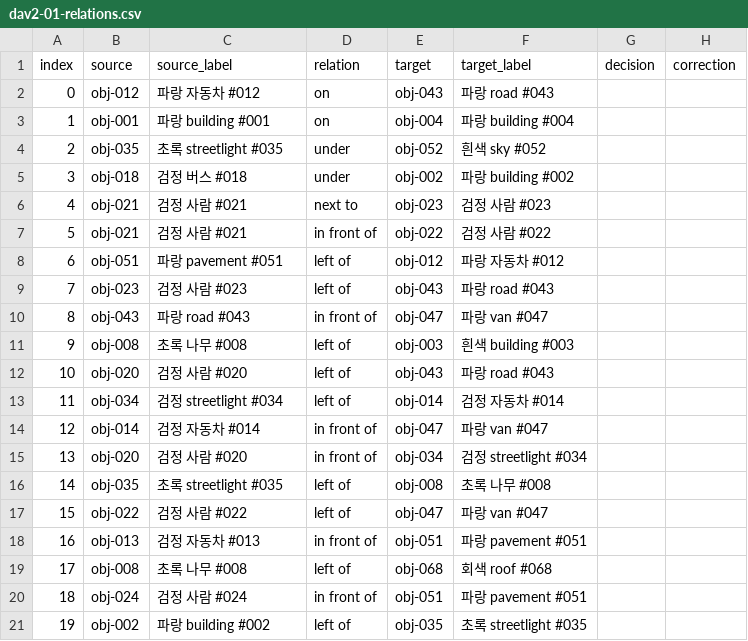
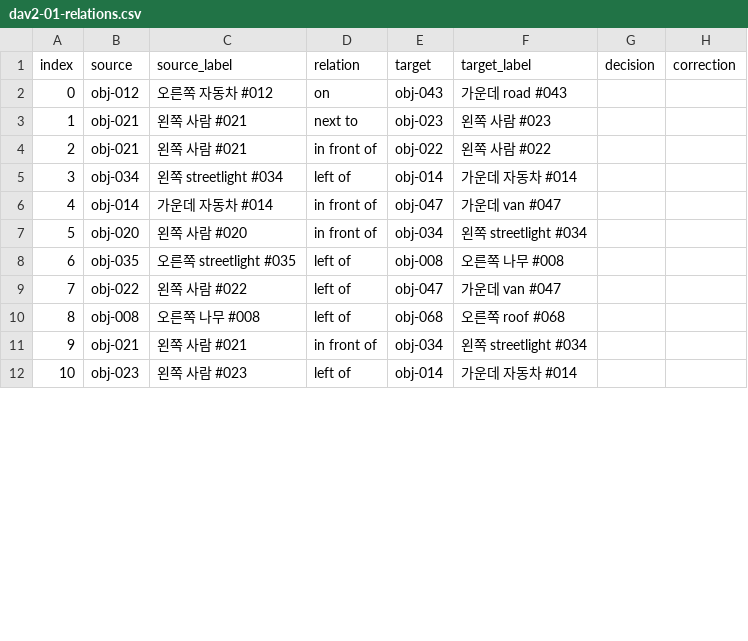
Before and after one commit to jh012403/3D-Viewer-System, a CSV file: docs/scene-review/dav2-01-relations.csv, drawn as a sheet; only a part is shown; removed rows and columns are numbered as before the commit, all else as after; the diff covers the shown part only; the diff names each change by its address in the sheet, - before the commit and + after, or states it on an @@ line.

Commit message:
Fix support direction and reflections; regenerate scene review and placement checks

```diff
--- a/docs/scene-review/dav2-01-relations.csv
+++ b/docs/scene-review/dav2-01-relations.csv
-C2 (source_label): 파랑 자동차 #012
+C2 (source_label): 오른쪽 자동차 #012
-F2 (target_label): 파랑 road #043
+F2 (target_label): 가운데 road #043
-row 3: 1 | obj-001 | 파랑 building #001 | on | obj-004 | 파랑 building #004
-row 4: 2 | obj-035 | 초록 streetlight #035 | under | obj-052 | 흰색 sky #052
-row 5: 3 | obj-018 | 검정 버스 #018 | under | obj-002 | 파랑 building #002
@@ column A (index) renumbered from row 3 down @@
-C3:C4 (source_label): 검정 사람 #021
+C3:C4 (source_label): 왼쪽 사람 #021
-F3 (target_label): 검정 사람 #023
+F3 (target_label): 왼쪽 사람 #023
-F4 (target_label): 검정 사람 #022
+F4 (target_label): 왼쪽 사람 #022
-row 8: 6 | obj-051 | 파랑 pavement #051 | left of | obj-012 | 파랑 자동차 #012
-row 9: 7 | obj-023 | 검정 사람 #023 | left of | obj-043 | 파랑 road #043
-row 10: 8 | obj-043 | 파랑 road #043 | in front of | obj-047 | 파랑 van #047
-row 11: 9 | obj-008 | 초록 나무 #008 | left of | obj-003 | 흰색 building #003
-row 12: 10 | obj-020 | 검정 사람 #020 | left of | obj-043 | 파랑 road #043
-C5 (source_label): 검정 streetlight #034
+C5 (source_label): 왼쪽 streetlight #034
-F5 (target_label): 검정 자동차 #014
+F5 (target_label): 가운데 자동차 #014
-C6 (source_label): 검정 자동차 #014
+C6 (source_label): 가운데 자동차 #014
-F6 (target_label): 파랑 van #047
+F6 (target_label): 가운데 van #047
-C7 (source_label): 검정 사람 #020
+C7 (source_label): 왼쪽 사람 #020
-F7 (target_label): 검정 streetlight #034
+F7 (target_label): 왼쪽 streetlight #034
-C8 (source_label): 초록 streetlight #035
+C8 (source_label): 오른쪽 streetlight #035
-F8 (target_label): 초록 나무 #008
+F8 (target_label): 오른쪽 나무 #008
-C9 (source_label): 검정 사람 #022
+C9 (source_label): 왼쪽 사람 #022
-F9 (target_label): 파랑 van #047
+F9 (target_label): 가운데 van #047
-row 18: 16 | obj-013 | 검정 자동차 #013 | in front of | obj-051 | 파랑 pavement #051
-C10 (source_label): 초록 나무 #008
+C10 (source_label): 오른쪽 나무 #008
-F10 (target_label): 회색 roof #068
+F10 (target_label): 오른쪽 roof #068
-row 20: 18 | obj-024 | 검정 사람 #024 | in front of | obj-051 | 파랑 pavement #051
-row 21: 19 | obj-002 | 파랑 building #002 | left of | obj-035 | 초록 streetlight #035
+row 11: 9 | obj-021 | 왼쪽 사람 #021 | in front of | obj-034 | 왼쪽 streetlight #034
+row 12: 10 | obj-023 | 왼쪽 사람 #023 | left of | obj-014 | 가운데 자동차 #014
```
Also changed, not shown: 2 added rows and 6 edited cells elsewhere in this file, docs/scene-review/dav2-01-nodes.csv, docs/scene-review/dav2-13-relations.csv, 56 other files.
